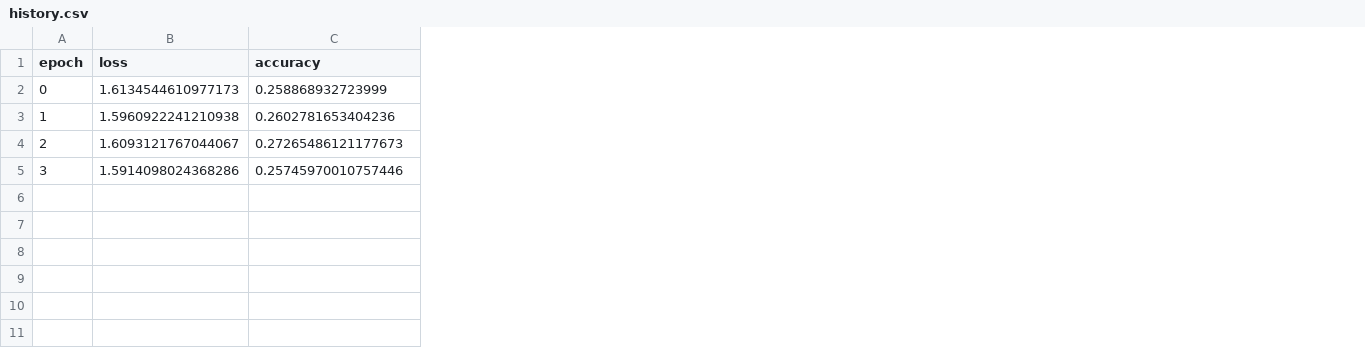
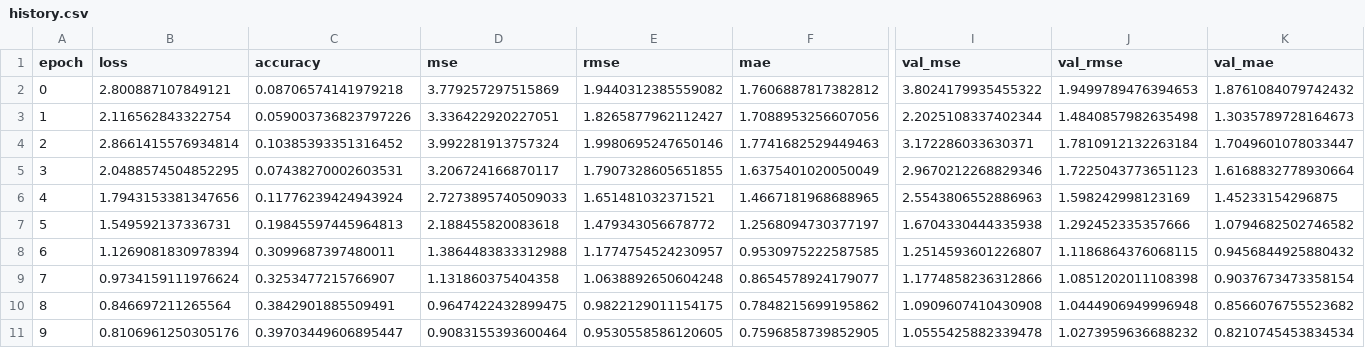
Before and after one commit to nguyenphongg233/BiLSTMnAttention-For-Sentiment-Analysis, a CSV file: outputs/rnn/history.csv, drawn as a sheet; only a part is shown, gaps mark what is left out; rows hold the shown columns only; the diff covers the shown part only; the diff names each change by its address in the sheet, - before the commit and + after, or states it on an @@ line.

```diff
--- a/outputs/rnn/history.csv
+++ b/outputs/rnn/history.csv
+column D (mse), rows 2-5: 3.779257297515869 | 3.336422920227051 | 3.992281913757324 | 3.206724166870117
+column E (rmse), rows 2-5: 1.9440312385559082 | 1.8265877962112427 | 1.9980695247650146 | 1.7907328605651855
+column F (mae), rows 2-5: 1.7606887817382812 | 1.7088953256607056 | 1.7741682529449463 | 1.6375401020050049
+column I (val_mse), rows 2-5: 3.8024179935455322 | 2.2025108337402344 | 3.172286033630371 | 2.9670212268829346
+column J (val_rmse), rows 2-5: 1.9499789476394653 | 1.4840857982635498 | 1.7810912132263184 | 1.7225043773651123
+column K (val_mae), rows 2-5: 1.8761084079742432 | 1.3035789728164673 | 1.7049601078033447 | 1.6168832778930664
-B2 (loss): 1.6134544610977173
+B2 (loss): 2.800887107849121
-C2 (accuracy): 0.258868932723999
+C2 (accuracy): 0.08706574141979218
-B3 (loss): 1.5960922241210938
+B3 (loss): 2.116562843322754
-C3 (accuracy): 0.2602781653404236
+C3 (accuracy): 0.059003736823797226
-B4 (loss): 1.6093121767044067
+B4 (loss): 2.8661415576934814
-C4 (accuracy): 0.27265486121177673
+C4 (accuracy): 0.10385393351316452
-B5 (loss): 1.5914098024368286
+B5 (loss): 2.0488574504852295
-C5 (accuracy): 0.25745970010757446
+C5 (accuracy): 0.07438270002603531
+row 6: 4 | 1.7943153381347656 | 0.11776239424943924 | 2.7273895740509033 | 1.651481032371521 | 1.4667181968688965 | 2.5543806552886963 | 1.598242998123169 | 1.45233154296875
+row 7: 5 | 1.549592137336731 | 0.19845597445964813 | 2.188455820083618 | 1.479343056678772 | 1.2568094730377197 | 1.6704330444335938 | 1.292452335357666 | 1.0794682502746582
+row 8: 6 | 1.1269081830978394 | 0.3099687397480011 | 1.3864483833312988 | 1.1774754524230957 | 0.9530975222587585 | 1.2514593601226807 | 1.1186864376068115 | 0.9456844925880432
+row 9: 7 | 0.9734159111976624 | 0.3253477215766907 | 1.131860375404358 | 1.0638892650604248 | 0.8654578924179077 | 1.1774858236312866 | 1.0851202011108398 | 0.9037673473358154
+row 10: 8 | 0.846697211265564 | 0.3842901885509491 | 0.9647422432899475 | 0.9822129011154175 | 0.7848215699195862 | 1.0909607410430908 | 1.0444906949996948 | 0.8566076755523682
+row 11: 9 | 0.8106961250305176 | 0.39703449606895447 | 0.9083155393600464 | 0.9530558586120605 | 0.7596858739852905 | 1.0555425882339478 | 1.0273959636688232 | 0.8210745453834534
```
Also changed, not shown: 9 edited cells elsewhere in this file, outputs/bilstm_attention/history.csv, outputs/bilstm_attention/predictions.csv, 35 other files.
